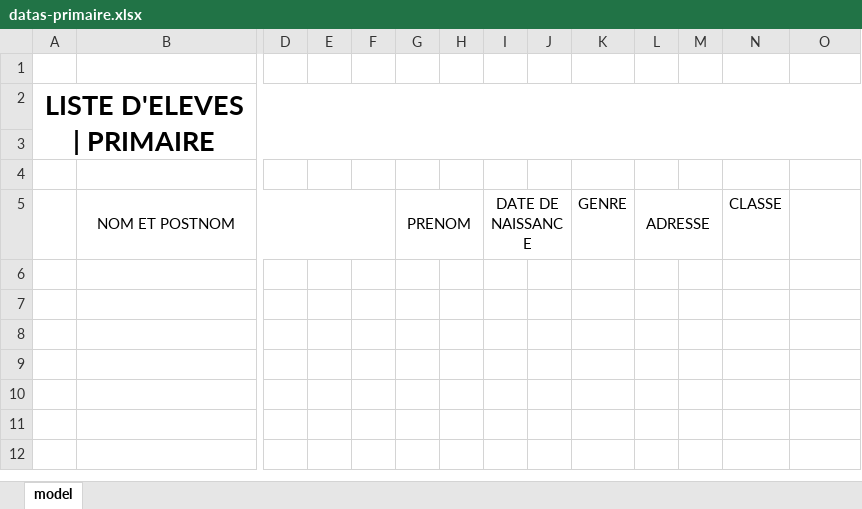
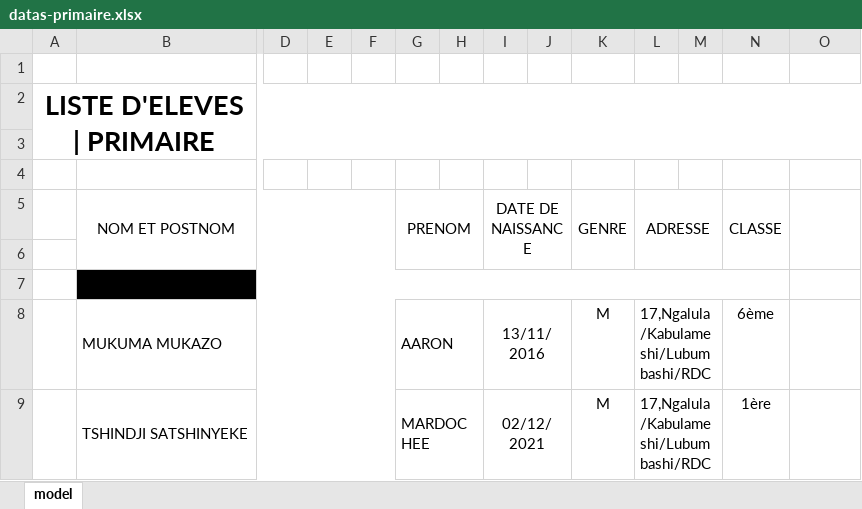
Before and after one commit to Jean-TSHIKAKU421/education, an Excel workbook: database/datas-primaire.xlsx, sheet model, drawn as a sheet; only a part is shown, gaps mark what is left out; values as stored, in another font and other column widths than the file's, no borders; rows hold the shown columns only; the diff names each change by its address in the sheet, - before the commit and + after, or states it on an @@ line.

```diff
--- a/database/datas-primaire.xlsx (sheet model)
+++ b/database/datas-primaire.xlsx (sheet model)
+K5:K6 merged
+N5:N6 merged
+O5:O6 merged
+row 6: (empty)
+row 7: (empty)
+row 8:  | MUKUMA MUKAZO |  |  |  | AARON |  | 13/11/2016 |  | M | 17,Ngalula/Kabulameshi/Lubumbashi/RDC |  | 6ème
+row 9:  | TSHINDJI SATSHINYEKE |  |  |  | MARDOCHEE |  | 02/12/2021 |  | M | 17,Ngalula/Kabulameshi/Lubumbashi/RDC |  | 1ère
```
Also changed, not shown: database/datas-maternelle.xlsx, database/datas-secondaire.xlsx, 4 other files.
